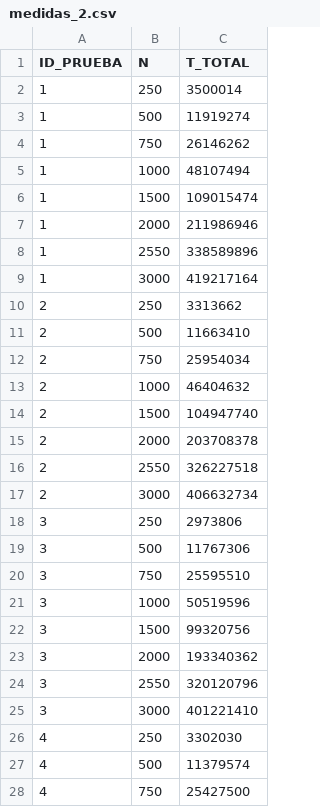
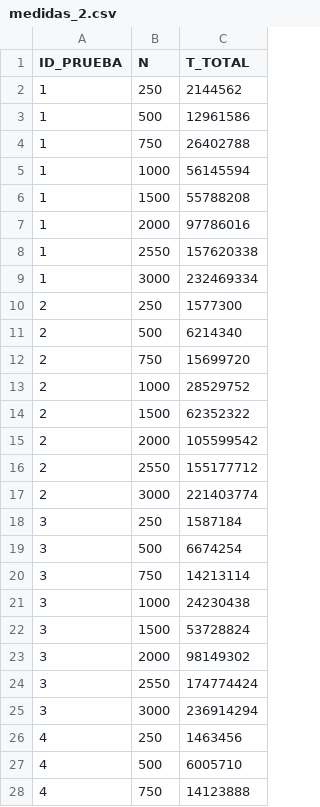
Before and after one commit to ACMCMC/ArqComp_P2, a CSV file: apartado2/medidas_2.csv, drawn as a sheet; only a part is shown; the diff covers the shown part only.

Commit message:
medidas

```diff
--- a/apartado2/medidas_2.csv
+++ b/apartado2/medidas_2.csv
@@ -1,28 +1,28 @@
 ID_PRUEBA,N,T_TOTAL
-1,250,3500014
-1,500,11919274
-1,750,26146262
-1,1000,48107494
-1,1500,109015474
-1,2000,211986946
-1,2550,338589896
-1,3000,419217164
-2,250,3313662
-2,500,11663410
-2,750,25954034
-2,1000,46404632
-2,1500,104947740
-2,2000,203708378
-2,2550,326227518
-2,3000,406632734
-3,250,2973806
-3,500,11767306
-3,750,25595510
-3,1000,50519596
-3,1500,99320756
-3,2000,193340362
-3,2550,320120796
-3,3000,401221410
-4,250,3302030
-4,500,11379574
-4,750,25427500
+1,250,2144562
+1,500,12961586
+1,750,26402788
+1,1000,56145594
+1,1500,55788208
+1,2000,97786016
+1,2550,157620338
+1,3000,232469334
+2,250,1577300
+2,500,6214340
+2,750,15699720
+2,1000,28529752
+2,1500,62352322
+2,2000,105599542
+2,2550,155177712
+2,3000,221403774
+3,250,1587184
+3,500,6674254
+3,750,14213114
+3,1000,24230438
+3,1500,53728824
+3,2000,98149302
+3,2550,174774424
+3,3000,236914294
+4,250,1463456
+4,500,6005710
+4,750,14123888
```
Also changed, not shown: 22 removed rows and 20 edited cells elsewhere in this file, 1 other file.
